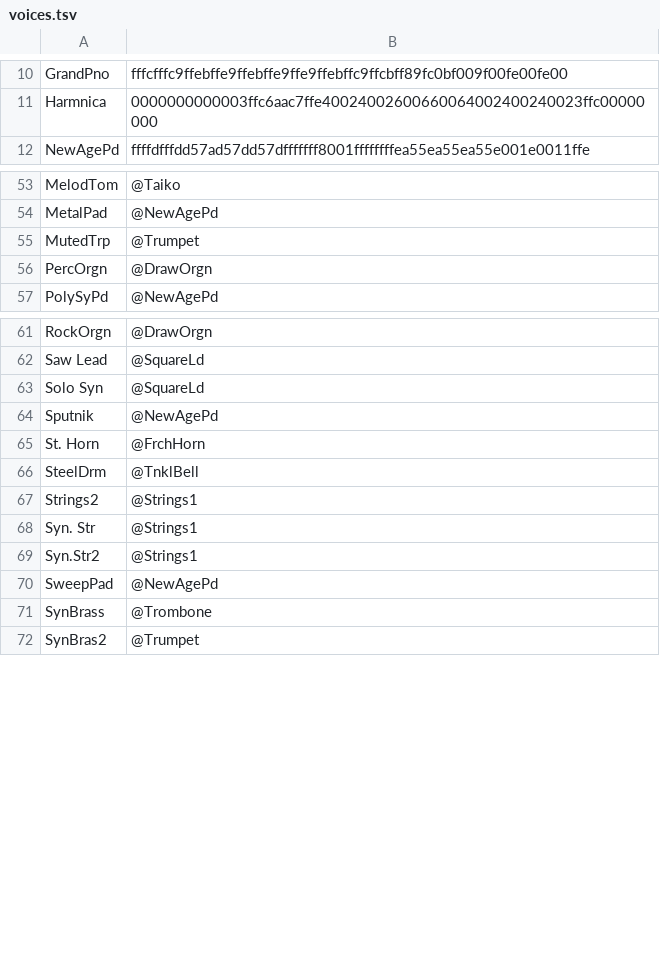
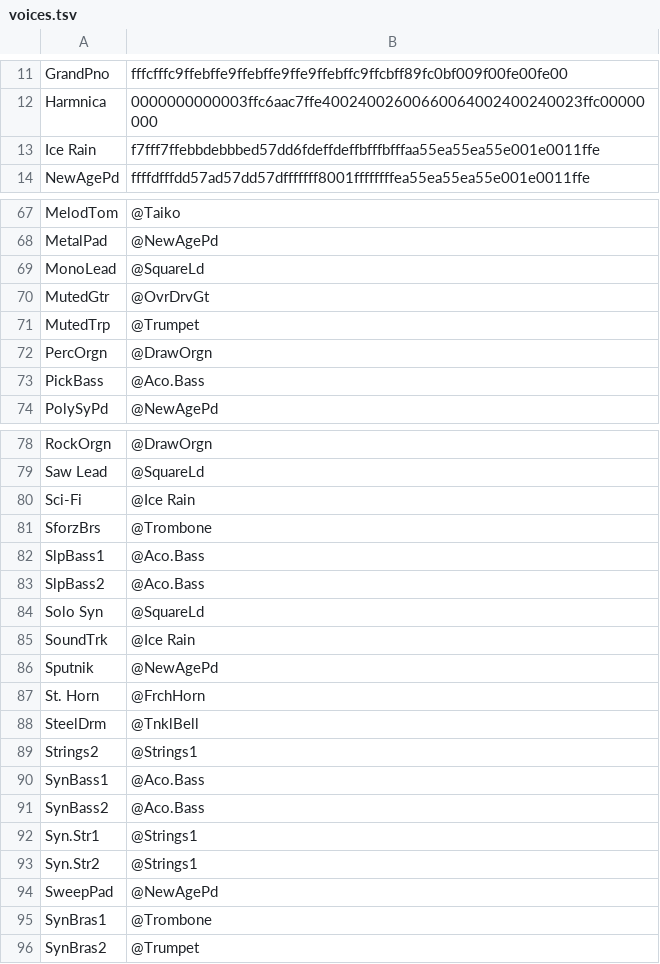
Before and after one commit to ltgcgo/octavia, a TSV file: data/bitmaps/xg/voices.tsv, drawn as a sheet; only a part is shown, gaps mark what is left out; the diff covers the shown part only.

```diff
--- a/data/bitmaps/xg/voices.tsv
+++ b/data/bitmaps/xg/voices.tsv
@@ -11,2 +12,3 @@ GrandPno	fffcfffc9ffebffe9ffebffe9ffe9ffebffc9ffcbff89fc0bf009f00fe00fe00
 Harmnica	0000000000003ffc6aac7ffe40024002600660064002400240023ffc00000000
+Ice Rain	f7fff7ffebbdebbbed57dd6fdeffdeffbfffbfffaa55ea55ea55e001e0011ffe
 NewAgePd	ffffdfffdd57ad57dd57dfffffff8001ffffffffea55ea55ea55e001e0011ffe
@@ -54,4 +68,7 @@ MelodTom	@Taiko
 MetalPad	@NewAgePd
+MonoLead	@SquareLd
+MutedGtr	@OvrDrvGt
 MutedTrp	@Trumpet
 PercOrgn	@DrawOrgn
+PickBass	@Aco.Bass
 PolySyPd	@NewAgePd
@@ -62,3 +79,8 @@ RockOrgn	@DrawOrgn
 Saw Lead	@SquareLd
+Sci-Fi	@Ice Rain
+SforzBrs	@Trombone
+SlpBass1	@Aco.Bass
+SlpBass2	@Aco.Bass
 Solo Syn	@SquareLd
+SoundTrk	@Ice Rain
 Sputnik	@NewAgePd
@@ -67,6 +89,8 @@ SteelDrm	@TnklBell
 Strings2	@Strings1
-Syn. Str	@Strings1
+SynBass1	@Aco.Bass
+SynBass2	@Aco.Bass
+Syn.Str1	@Strings1
 Syn.Str2	@Strings1
 SweepPad	@NewAgePd
-SynBrass	@Trombone
+SynBras1	@Trombone
 SynBras2	@Trumpet
```
Also changed, not shown: 14 added rows and 2 edited cells elsewhere in this file, data/bitmaps/xg/system.tsv, 3 other files.
